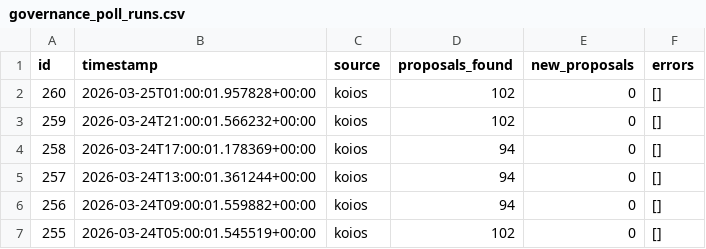
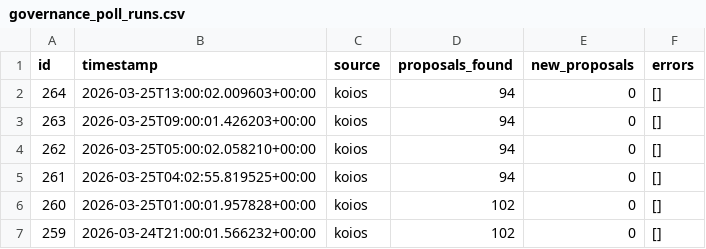
Before and after one commit to BEACNpool/beacn-drep-resources, a CSV file: data/input/governance/governance_poll_runs.csv, drawn as a sheet; only a part is shown; the shorter side is filled out with more unchanged rows.

Commit message:
chore: refresh governance snapshot to clear stale-data abstain gate

```diff
--- a/data/input/governance/governance_poll_runs.csv
+++ b/data/input/governance/governance_poll_runs.csv
@@ -1,2 +1,6 @@
 id,timestamp,source,proposals_found,new_proposals,errors
+264,2026-03-25T13:00:02.009603+00:00,koios,94,0,[]
+263,2026-03-25T09:00:01.426203+00:00,koios,94,0,[]
+262,2026-03-25T05:00:02.058210+00:00,koios,94,0,[]
+261,2026-03-25T04:02:55.819525+00:00,koios,94,0,[]
 260,2026-03-25T01:00:01.957828+00:00,koios,102,0,[]
```
Also changed, not shown: data/input/governance/governance_actions_active.csv, data/input/governance/governance_actions_all.csv, 1 other file.
